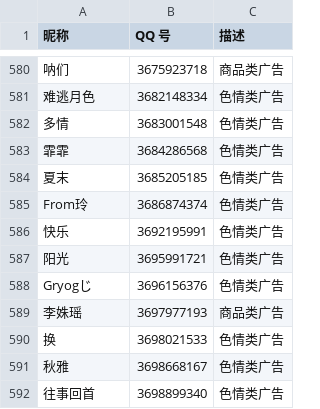
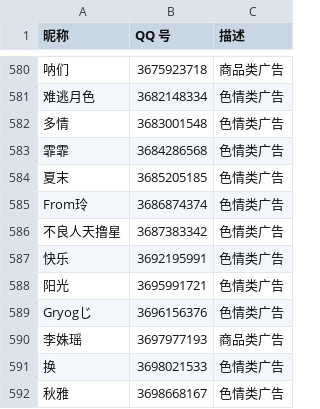
Before and after one commit to blacklisting/qq, a CSV file: 广告.csv, drawn as a sheet; only a part is shown, gaps mark what is left out; the shorter side is filled out with more unchanged rows; the diff names each change by its address in the sheet, - before the commit and + after, or states it on an @@ line.

Commit message:
Update with a comment just seen.

```diff
--- a/广告.csv
+++ b/广告.csv
+row 586: 不良人天撸星 | 3687383342 | 色情类广告
```
